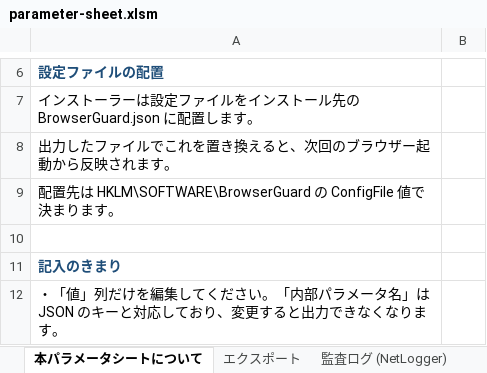
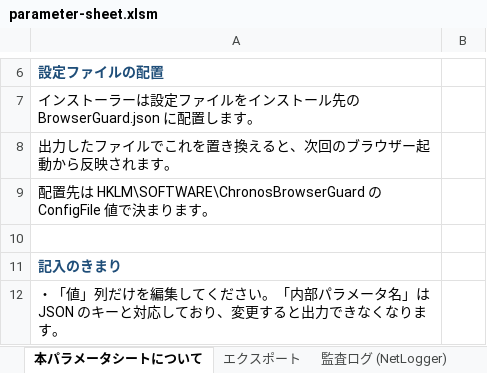
Before and after one commit to clear-code/BrowserGuard, an Excel workbook: docs/parameter-sheet.xlsm, sheet 本パラメータシートについて, drawn as a sheet; only a part is shown, gaps mark what is left out; values as stored, in another font and other column widths than the file's, no borders; the diff names each change by its address in the sheet, - before the commit and + after, or states it on an @@ line.

```diff
--- a/docs/parameter-sheet.xlsm (sheet 本パラメータシートについて)
+++ b/docs/parameter-sheet.xlsm (sheet 本パラメータシートについて)
-A9: …は HKLM\SOFTWARE\BrowserGuard の…
+A9: …は HKLM\SOFTWARE\ChronosBrowserGuard の…
```
Also changed, not shown: charts or pictures, 8 other files.
